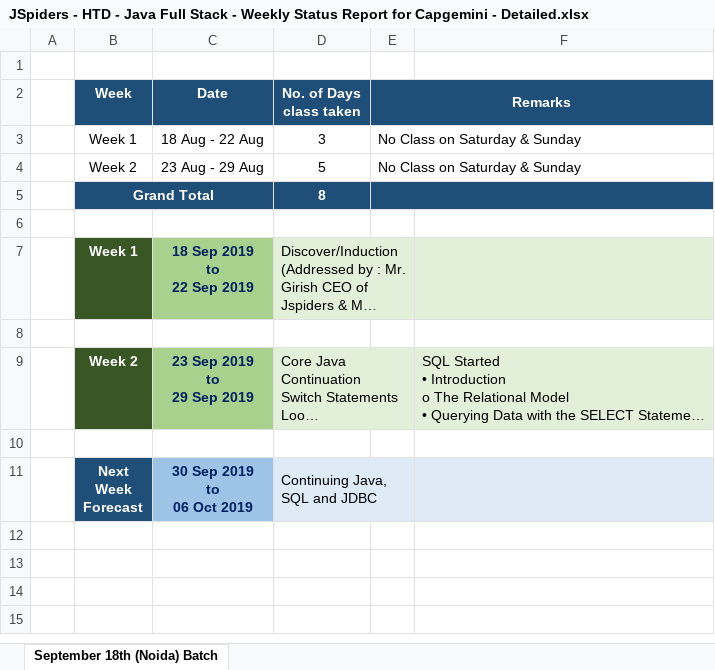
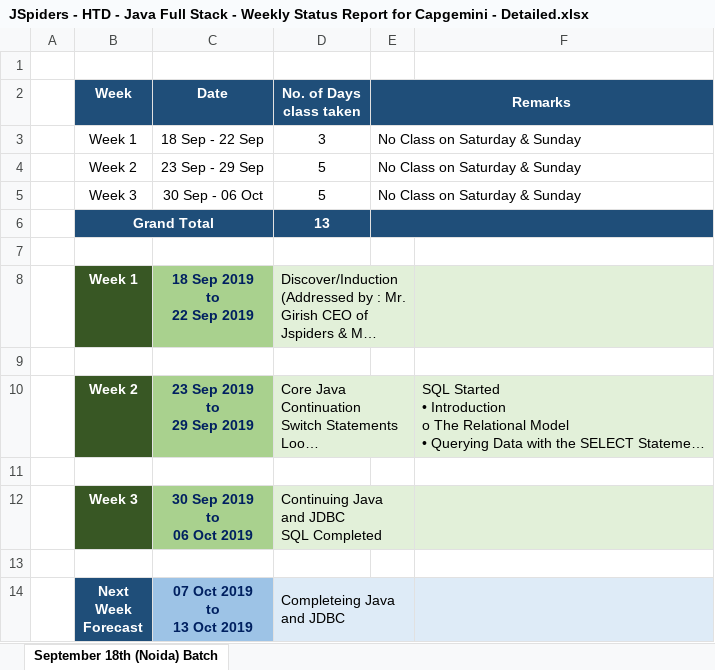
Before and after one commit to Praveen-TestYantra/JSpiders-CG-HTDProgram, an Excel workbook: 18th_September_Batch_Java_Full_Stack/Weekly_Status_Report/JSpiders - HTD - Java Full Stack - Weekly Status Report for Capgemini - Detailed.xlsx, sheet September 18th (Noida) Batch, drawn as a sheet; long unchanged cells end in …; values as stored, in another font and other column widths than the file's, no borders; charts and pictures not drawn; removed rows and columns are numbered as before the commit, all else as after; ↵ is a line break in a cell; the diff names each change by its address in the sheet, - before the commit and + after, or states it on an @@ line.

```diff
--- a/18th_September_Batch_Java_Full_Stack/Weekly_Status_Report/JSpiders - HTD - Java Full Stack - Weekly Status Report for Capgemini - Detailed.xlsx (sheet September 18th (Noida) Batch)
+++ b/18th_September_Batch_Java_Full_Stack/Weekly_Status_Report/JSpiders - HTD - Java Full Stack - Weekly Status Report for Capgemini - Detailed.xlsx (sheet September 18th (Noida) Batch)
-C3 (Date): 18 Aug - 22 Aug
+C3 (Date): 18 Sep - 22 Sep
-C4 (Date): 23 Aug - 29 Aug
+C4 (Date): 23 Sep - 29 Sep
-row 5:  | Grand Total |  | 8
+row 5:  | Week 3 | 30 Sep - 06 Oct | 5 | No Class on Saturday & Sunday
+row 6:  | Grand Total |  | 13
+row 12:  | Week 3 | 30 Sep 2019 ↵ to ↵ 06 Oct 2019 | Continuing Java and JDBC ↵ SQL Completed
+row 13: (empty)
-C14 (Date): 30 Sep 2019 ↵ to ↵ 06 Oct 2019
+C14 (Date): 07 Oct 2019 ↵ to ↵ 13 Oct 2019
-D14 (No. of Days class taken): Continuing Java, SQL and JDBC
+D14 (No. of Days class taken): Completeing Java and JDBC
```
Also changed, not shown: charts or pictures, 1st_August_Batch_Java_Full_Stack/Weekly_Status_Report/JSpiders - HTD - Java Full Stack - Weekly Status Report for Capgemini - Detailed.xlsx, 23rd_September_Batch_Java_Full_Stack/Weekly_Status_Report/JSpiders - HTD - Java Full Stack - Weekly Status Report for Capgemini - Detailed.xlsx, 1 other file.
